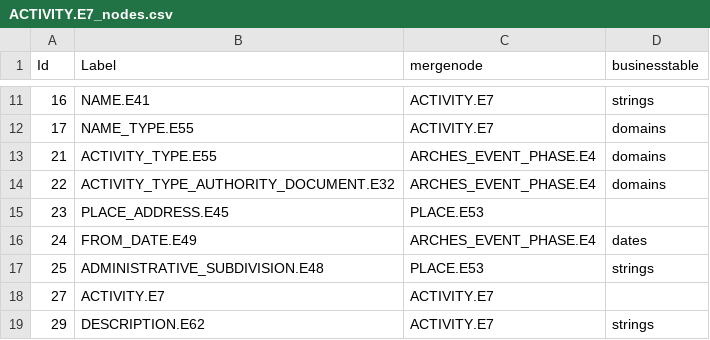
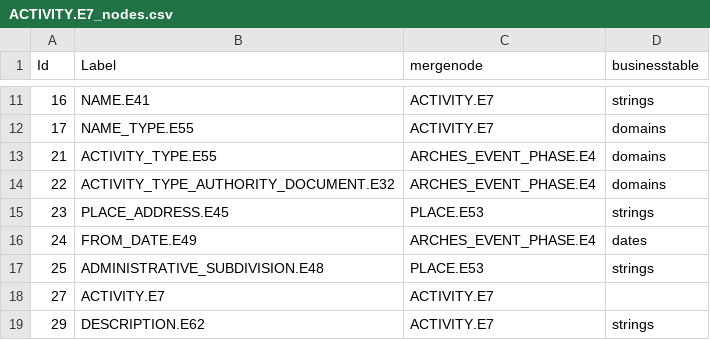
Before and after one commit to archesproject/hip, a CSV file: hip/source_data/resource_graphs/ACTIVITY.E7_nodes.csv, drawn as a sheet; only a part is shown, gaps mark what is left out.

Commit message:
Update settings file with more date formats, make business table changes to Activity.E7

```diff
--- a/hip/source_data/resource_graphs/ACTIVITY.E7_nodes.csv
+++ b/hip/source_data/resource_graphs/ACTIVITY.E7_nodes.csv
@@ -14,3 +14,3 @@ Id,Label,mergenode,businesstable
 22,ACTIVITY_TYPE_AUTHORITY_DOCUMENT.E32,ARCHES_EVENT_PHASE.E4,domains
-23,PLACE_ADDRESS.E45,PLACE.E53,
+23,PLACE_ADDRESS.E45,PLACE.E53,strings
 24,FROM_DATE.E49,ARCHES_EVENT_PHASE.E4,dates
```
Also changed, not shown: 3 other files.
